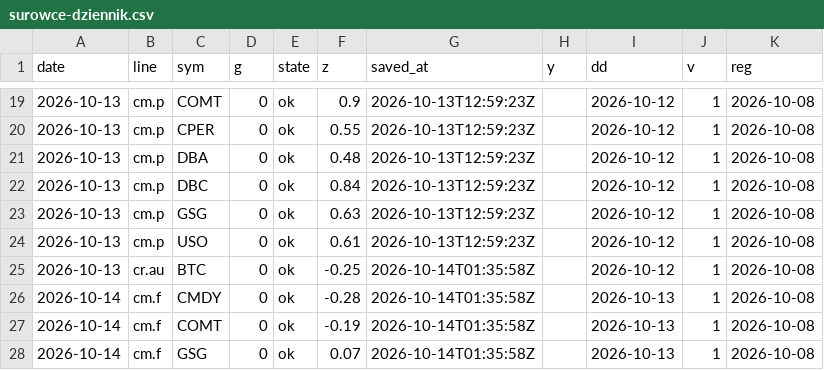
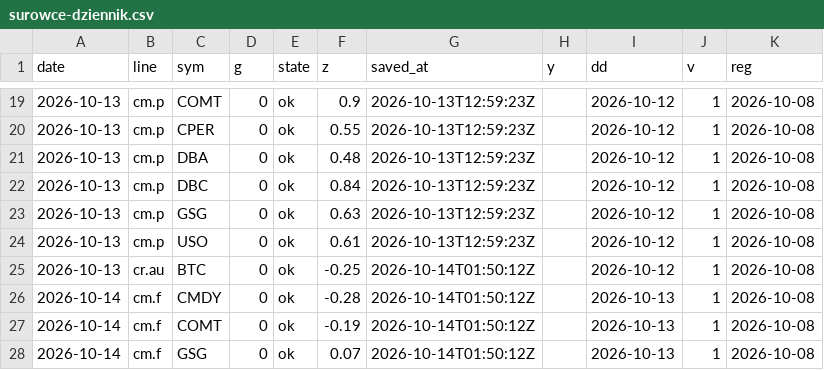
Before and after one commit to capitalflowai-app/capitalflowai-app.github.io, a CSV file: archiwum/surowce-dziennik.csv, drawn as a sheet; only a part is shown, gaps mark what is left out.

```diff
--- a/archiwum/surowce-dziennik.csv
+++ b/archiwum/surowce-dziennik.csv
@@ -24,5 +24,5 @@ date,line,sym,g,state,z,saved_at,y,dd,v,reg
 2026-10-13,cm.p,USO,0,ok,0.61,2026-10-13T12:59:23Z,,2026-10-12,1,2026-10-08
-2026-10-13,cr.au,BTC,0,ok,-0.25,2026-10-14T01:35:58Z,,2026-10-12,1,2026-10-08
-2026-10-14,cm.f,CMDY,0,ok,-0.28,2026-10-14T01:35:58Z,,2026-10-13,1,2026-10-08
-2026-10-14,cm.f,COMT,0,ok,-0.19,2026-10-14T01:35:58Z,,2026-10-13,1,2026-10-08
-2026-10-14,cm.f,GSG,0,ok,0.07,2026-10-14T01:35:58Z,,2026-10-13,1,2026-10-08
+2026-10-13,cr.au,BTC,0,ok,-0.25,2026-10-14T01:50:12Z,,2026-10-12,1,2026-10-08
+2026-10-14,cm.f,CMDY,0,ok,-0.28,2026-10-14T01:50:12Z,,2026-10-13,1,2026-10-08
+2026-10-14,cm.f,COMT,0,ok,-0.19,2026-10-14T01:50:12Z,,2026-10-13,1,2026-10-08
+2026-10-14,cm.f,GSG,0,ok,0.07,2026-10-14T01:50:12Z,,2026-10-13,1,2026-10-08
```
Also changed, not shown: archiwum/stablecoiny-eth.csv, archiwum/wieloryby.csv, 3 other files.
